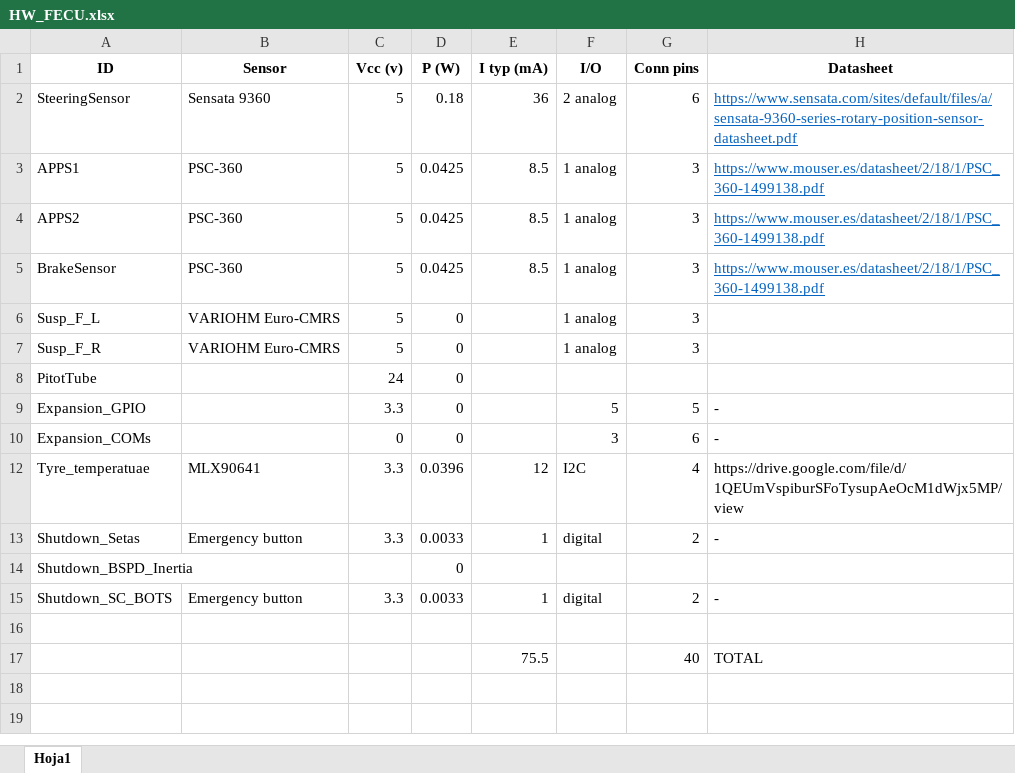
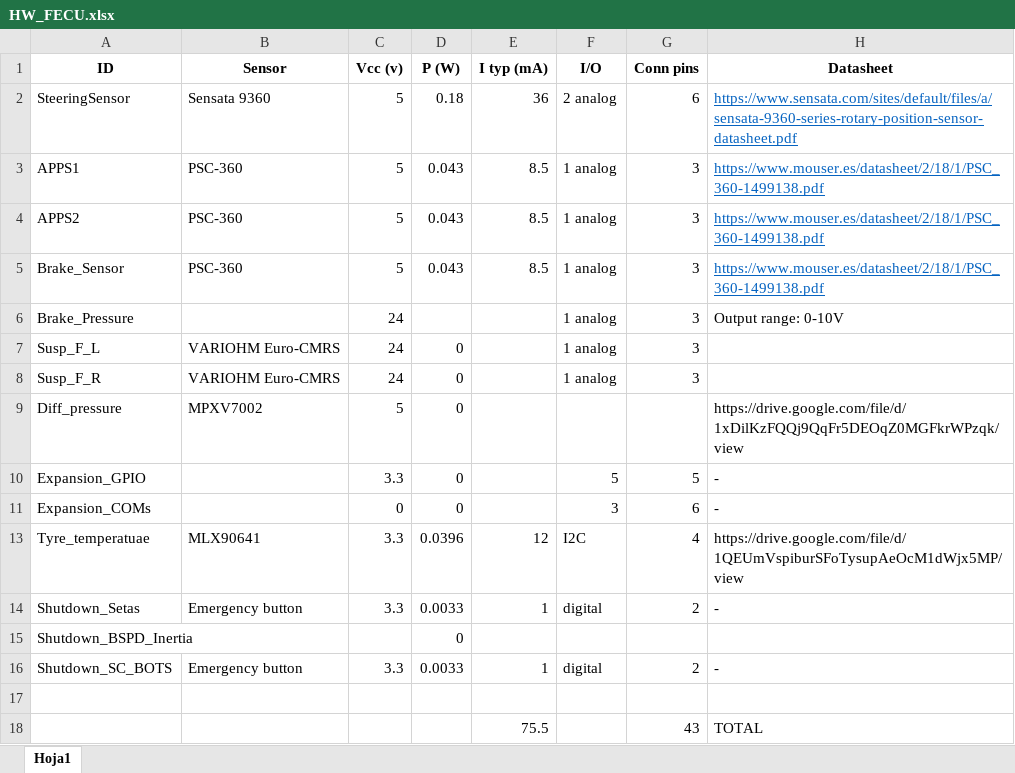
Before and after one commit to eTechRacing/FRONT-REAR_ECU, an Excel workbook: ETRX_FECU/HW_FECU.xlsx, sheet Hoja1, drawn as a sheet; values as stored, in another font and other column widths than the file's, no borders; removed rows and columns are numbered as before the commit, all else as after; the diff names each change by its address in the sheet, - before the commit and + after, or states it on an @@ line.

Commit message:
Update HW_FECU.xlsx

```diff
--- a/ETRX_FECU/HW_FECU.xlsx (sheet Hoja1)
+++ b/ETRX_FECU/HW_FECU.xlsx (sheet Hoja1)
-D3:D5 (P (W)): 0.0425
+D3:D5 (P (W)): 0.043
-A5 (ID): BrakeSensor
+A5 (ID): Brake_Sensor
+row 6: Brake_Pressure |  | 24 |  |  | 1 analog | 3 | Output range: 0-10V
-C7:C8 (Vcc (v)): 5
+C7:C8 (Vcc (v)): 24
-row 8: PitotTube |  | 24 | 0
+row 9: Diff_pressure | MPXV7002 | 5 | 0 |  |  |  | https://drive.google.com/file/d/1xDilKzFQQj9QqFr5DEOqZ0MGFkrWPzqk/view
-G18 (Conn pins): 40
+G18 (Conn pins): 43
```
Also changed, not shown: formulas that keep their value.
